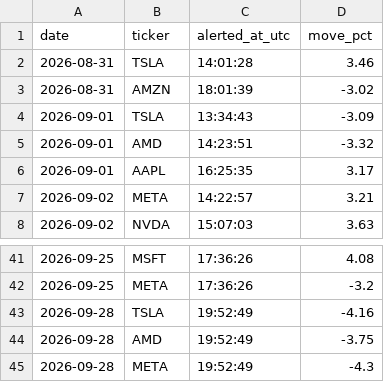
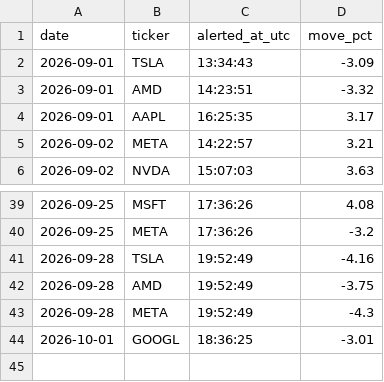
Before and after one commit to StockMagicBall/stock-screener, a CSV file: intraday_alerts_today.csv, drawn as a sheet; only a part is shown, gaps mark what is left out; removed rows and columns are numbered as before the commit, all else as after; the diff names each change by its address in the sheet, - before the commit and + after, or states it on an @@ line.

```diff
--- a/intraday_alerts_today.csv
+++ b/intraday_alerts_today.csv
-row 2: 2026-08-31 | TSLA | 14:01:28 | 3.46
-row 3: 2026-08-31 | AMZN | 18:01:39 | -3.02
+row 44: 2026-10-01 | GOOGL | 18:36:25 | -3.01
```
